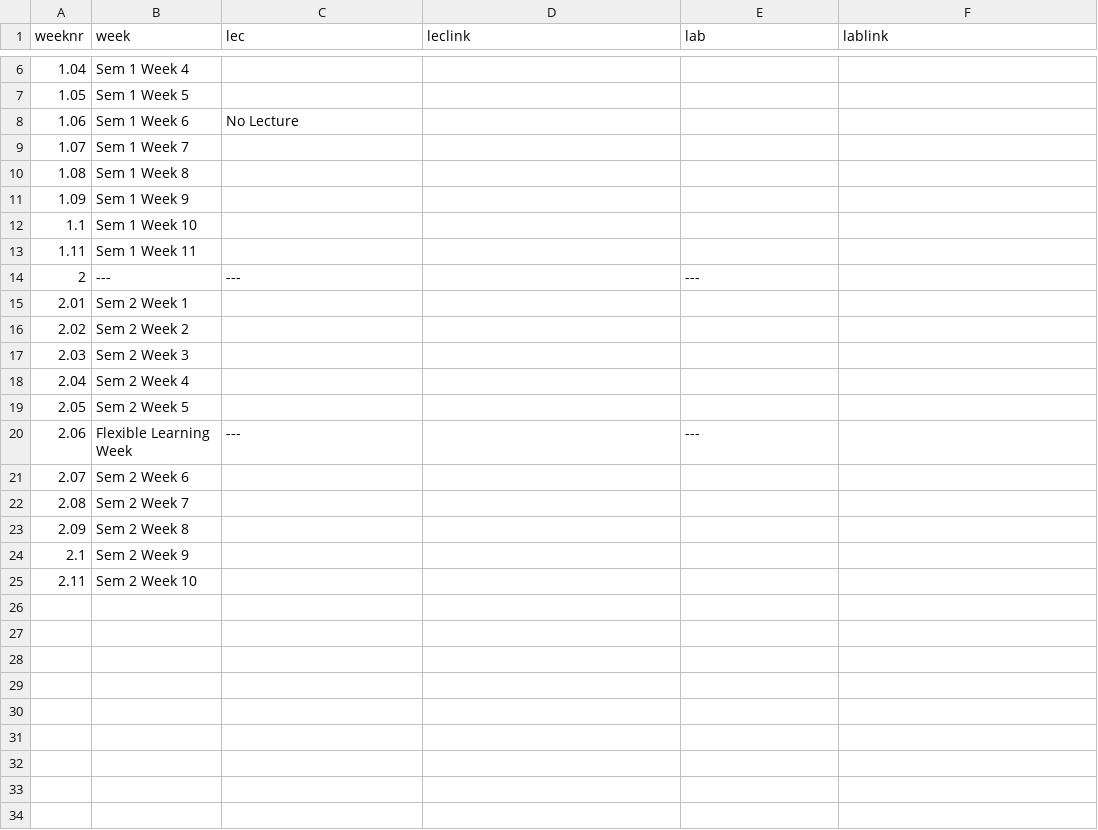
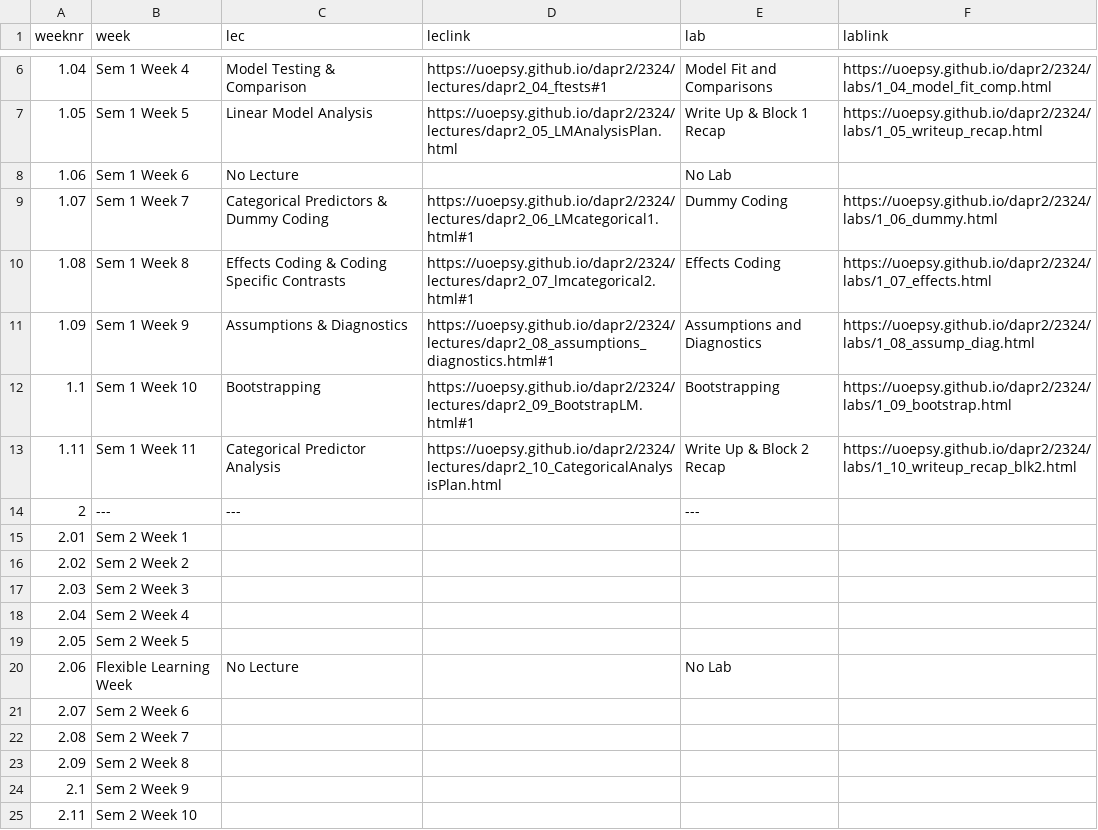
Before and after one commit to uoepsy/dapr2, a CSV file: docs/2324/course_materials.csv, drawn as a sheet; only a part is shown, gaps mark what is left out; the diff covers the shown part only.

```diff
--- a/docs/2324/course_materials.csv
+++ b/docs/2324/course_materials.csv
@@ -6,9 +6,9 @@ weeknr,week,lec,leclink,lab,lablink
-1.04,Sem 1 Week 4,,,,
-1.05,Sem 1 Week 5,,,,
-1.06,Sem 1 Week 6,No Lecture,,,
-1.07,Sem 1 Week 7,,,,
-1.08,Sem 1 Week 8,,,,
-1.09,Sem 1 Week 9,,,,
-1.1,Sem 1 Week 10,,,,
-1.11,Sem 1 Week 11,,,,
+1.04,Sem 1 Week 4,Model Testing & Comparison,https://uoepsy.github.io/dapr2/2324/lectures/dapr2_04_ftests#1,Model Fit and Comparisons,https://uoepsy.github.io/dapr2/2324/labs/1_04_model_fit_comp.html
+1.05,Sem 1 Week 5,Linear Model Analysis,https://uoepsy.github.io/dapr2/2324/lectures/dapr2_05_LMAnalysisPlan.html,Write Up & Block 1 Recap,https://uoepsy.github.io/dapr2/2324/labs/1_05_writeup_recap.html
+1.06,Sem 1 Week 6,No Lecture,,No Lab,
+1.07,Sem 1 Week 7,Categorical Predictors & Dummy Coding,https://uoepsy.github.io/dapr2/2324/lectures/dapr2_06_LMcategorical1.html#1,Dummy Coding,https://uoepsy.github.io/dapr2/2324/labs/1_06_dummy.html
+1.08,Sem 1 Week 8,Effects Coding & Coding Specific Contrasts,https://uoepsy.github.io/dapr2/2324/lectures/dapr2_07_lmcategorical2.html#1,Effects Coding,https://uoepsy.github.io/dapr2/2324/labs/1_07_effects.html
+1.09,Sem 1 Week 9,Assumptions & Diagnostics,https://uoepsy.github.io/dapr2/2324/lectures/dapr2_08_assumptions_diagnostics.html#1,Assumptions and Diagnostics,https://uoepsy.github.io/dapr2/2324/labs/1_08_assump_diag.html
+1.1,Sem 1 Week 10,Bootstrapping,https://uoepsy.github.io/dapr2/2324/lectures/dapr2_09_BootstrapLM.html#1,Bootstrapping,https://uoepsy.github.io/dapr2/2324/labs/1_09_bootstrap.html
+1.11,Sem 1 Week 11,Categorical Predictor Analysis,https://uoepsy.github.io/dapr2/2324/lectures/dapr2_10_CategoricalAnalysisPlan.html,Write Up & Block 2 Recap,https://uoepsy.github.io/dapr2/2324/labs/1_10_writeup_recap_blk2.html
 2,---,---,,---,
@@ -19,3 +19,3 @@ weeknr,week,lec,leclink,lab,lablink
 2.05,Sem 2 Week 5,,,,
-2.06,Flexible Learning Week,---,,---,
+2.06,Flexible Learning Week,No Lecture,,No Lab,
 2.07,Sem 2 Week 6,,,,
```
Also changed, not shown: 1 added row, 1 removed row and 12 edited cells elsewhere in this file, 1 other file.
